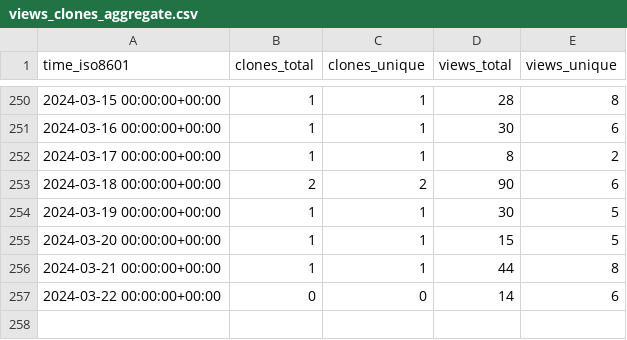
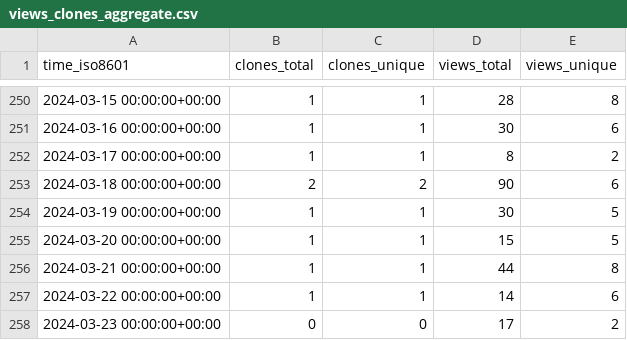
Before and after one commit to George-R-Heath/NanoLocz, a CSV file: George-R-Heath/NanoLocz/ghrs-data/views_clones_aggregate.csv, drawn as a sheet; only a part is shown, gaps mark what is left out.

```diff
--- a/George-R-Heath/NanoLocz/ghrs-data/views_clones_aggregate.csv
+++ b/George-R-Heath/NanoLocz/ghrs-data/views_clones_aggregate.csv
@@ -256,2 +256,3 @@ time_iso8601,clones_total,clones_unique,views_total,views_unique
 2024-03-21 00:00:00+00:00,1,1,44,8
-2024-03-22 00:00:00+00:00,0,0,14,6
+2024-03-22 00:00:00+00:00,1,1,14,6
+2024-03-23 00:00:00+00:00,0,0,17,2
```
Also changed, not shown: 1 other file.
